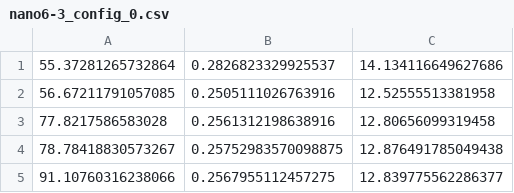
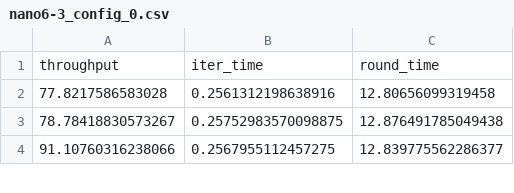
Before and after one commit to ricsamikwa/RES-Things, a CSV file: results/nano6-3_config_0.csv, drawn as a sheet; only a part is shown; removed rows and columns are numbered as before the commit, all else as after; the diff names each change by its address in the sheet, - before the commit and + after, or states it on an @@ line.

```diff
--- a/results/nano6-3_config_0.csv
+++ b/results/nano6-3_config_0.csv
-row 1: 55.37281265732864 | 0.2826823329925537 | 14.134116649627686
-row 2: 56.67211791057085 | 0.2505111026763916 | 12.52555513381958
+row 1: throughput | iter_time | round_time
```
Also changed, not shown: results/ARES_split_3_config_0.csv, results/classic_local_config_0.csv, 11 other files.
